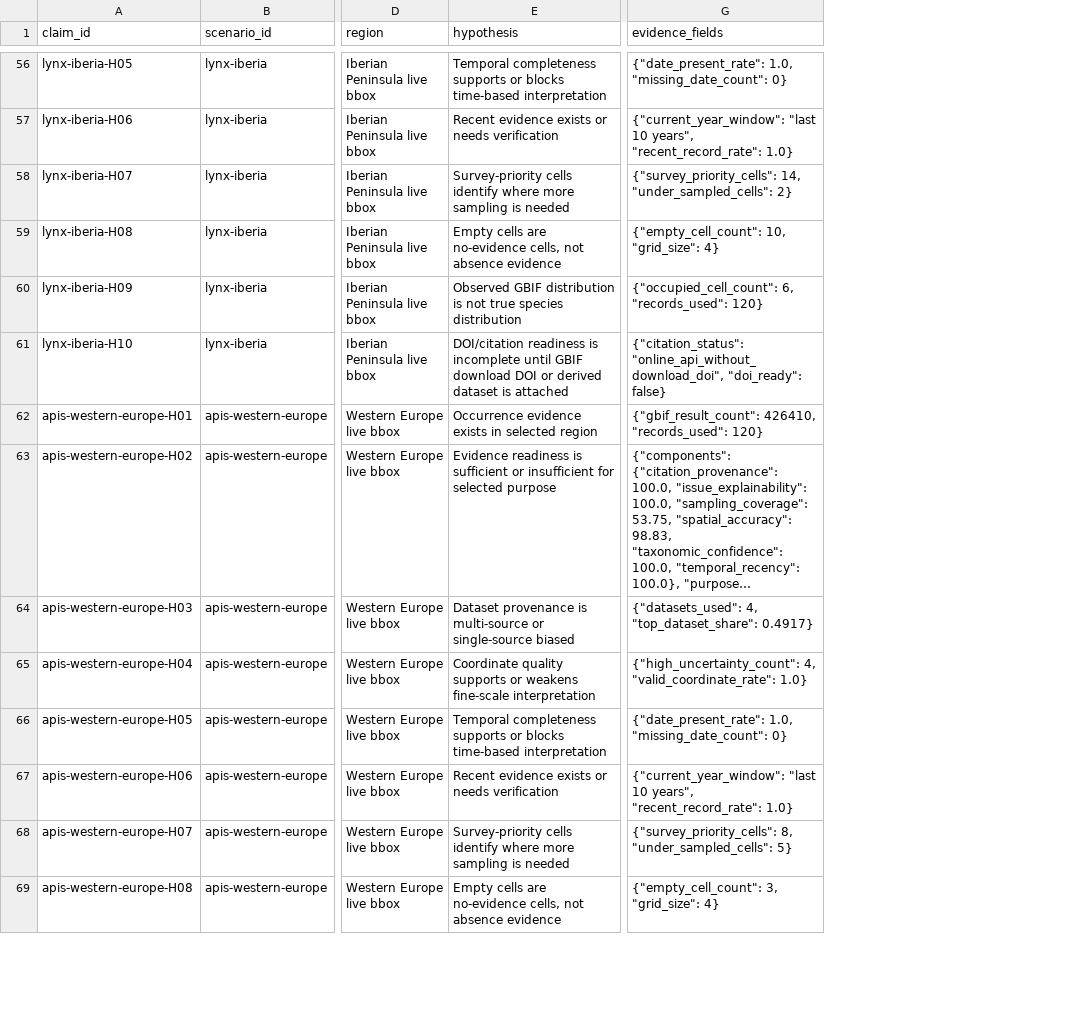
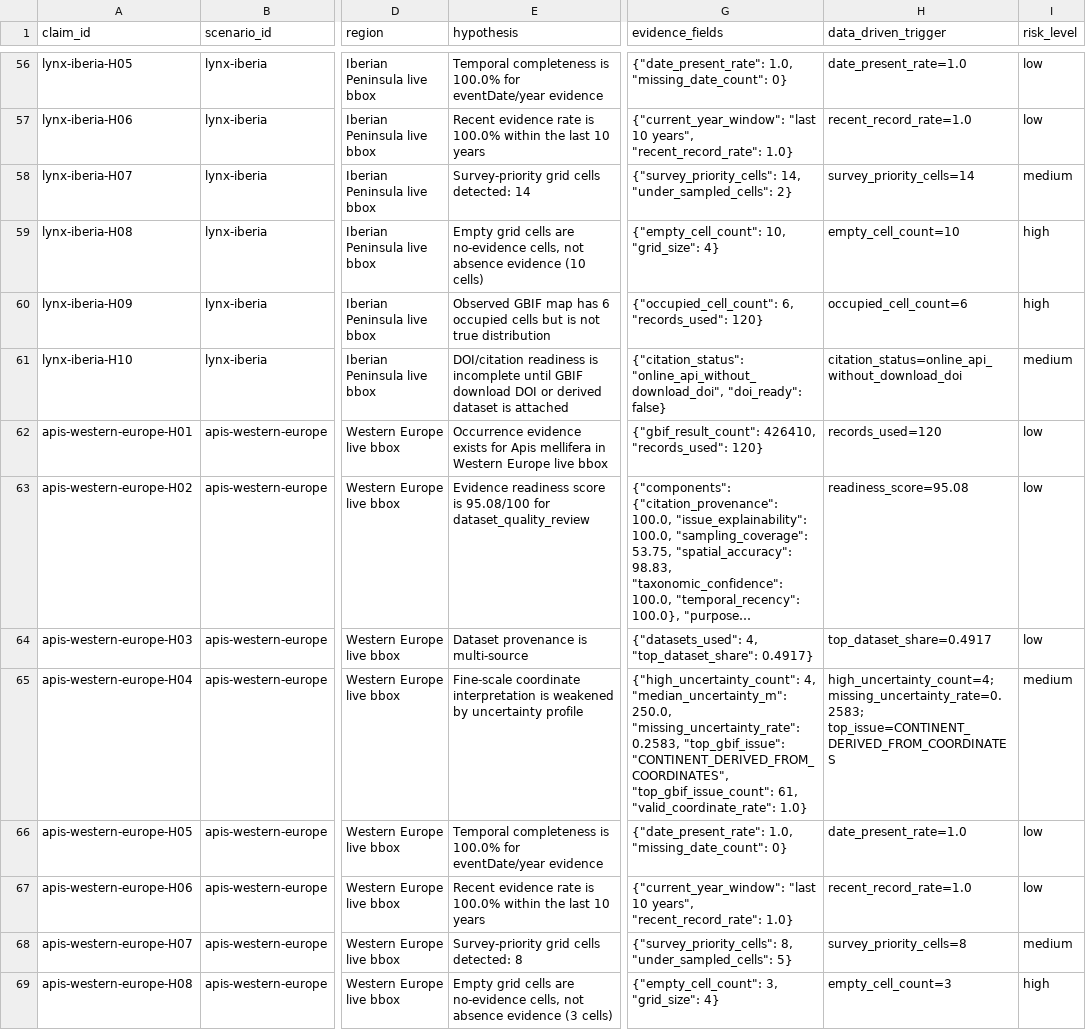
Before and after one commit to Ecooddworld/EcoGenesis_Evidence_Atlas, a CSV file: reports/scientific-theory-suite/theory_claims_100.csv, drawn as a sheet; only a part is shown, gaps mark what is left out; long unchanged cells end in …; the diff covers the shown part only; the diff names each change by its address in the sheet, - before the commit and + after, or states it on an @@ line.

Commit message:
Maximize molecular evidence project

```diff
--- a/reports/scientific-theory-suite/theory_claims_100.csv
+++ b/reports/scientific-theory-suite/theory_claims_100.csv
+column H (data_driven_trigger), rows 56-69: date_present_rate=1.0 | recent_record_rate=1.0 | survey_priority_cells=14 | empty_cell_count=10 | occupied_cell_count=6 | citation_status=online_api_without_download_doi | records_used=120 | readiness_score=95.08 | top_dataset_share=0.4917 | high_uncertainty_count=4; missing_uncertainty_rate=0.2583; top_issue=CONTINENT_DERIVED_FROM_COORDINATES | date_present_rate=1.0 | recent_record_rate=1.0 | survey_priority_cells=8 | empty_cell_count=3
+column I (risk_level), rows 56-69: low | low | medium | high | high | medium | low | low | low | medium | low | low | medium | high
-E56 (hypothesis): Temporal completeness supports or blocks time-based interpretation
+E56 (hypothesis): Temporal completeness is 100.0% for eventDate/year evidence
-E57 (hypothesis): Recent evidence exists or needs verification
+E57 (hypothesis): Recent evidence rate is 100.0% within the last 10 years
-E58 (hypothesis): Survey-priority cells identify where more sampling is needed
+E58 (hypothesis): Survey-priority grid cells detected: 14
-E59 (hypothesis): Empty cells are no-evidence cells, not absence evidence
+E59 (hypothesis): Empty grid cells are no-evidence cells, not absence evidence (10 cells)
-E60 (hypothesis): Observed GBIF distribution is not true species distribution
+E60 (hypothesis): Observed GBIF map has 6 occupied cells but is not true distribution
-E62 (hypothesis): …evidence exists in selected region
+E62 (hypothesis): …evidence exists for Apis mellifera in Western Europe live bbox
-E63 (hypothesis): Evidence readiness is sufficient or insufficient for selected purpose
+E63 (hypothesis): Evidence readiness score is 95.08/100 for dataset_quality_review
-E64 (hypothesis): …is multi-source or single-source biased
+E64 (hypothesis): …is multi-source
-E65 (hypothesis): Coordinate quality supports or weakens fine-scale interpretation
+E65 (hypothesis): Fine-scale coordinate interpretation is weakened by uncertainty profile
-G65 (evidence_fields): {"high_uncertainty_count": 4, "valid_coordinate_rate": 1.0}
+G65 (evidence_fields): {"high_uncertainty_count": 4, "median_uncertainty_m": 250.0, "missing_uncertainty_rate": 0.2583, "top_gbif_issue": "CONTINENT_DERIVED_FROM_COORDINATES", "top_gbif_issue_count": 61, "valid_coordinate_rate": 1.0}
-E66 (hypothesis): Temporal completeness supports or blocks time-based interpretation
+E66 (hypothesis): Temporal completeness is 100.0% for eventDate/year evidence
-E67 (hypothesis): Recent evidence exists or needs verification
+E67 (hypothesis): Recent evidence rate is 100.0% within the last 10 years
-E68 (hypothesis): Survey-priority cells identify where more sampling is needed
+E68 (hypothesis): Survey-priority grid cells detected: 8
-E69 (hypothesis): Empty cells are no-evidence cells, not absence evidence
+E69 (hypothesis): Empty grid cells are no-evidence cells, not absence evidence (3 cells)
```
Also changed, not shown: 88 edited cells elsewhere in this file, reports/scientific-theory-suite/scenario_metrics.csv, 22 other files.
